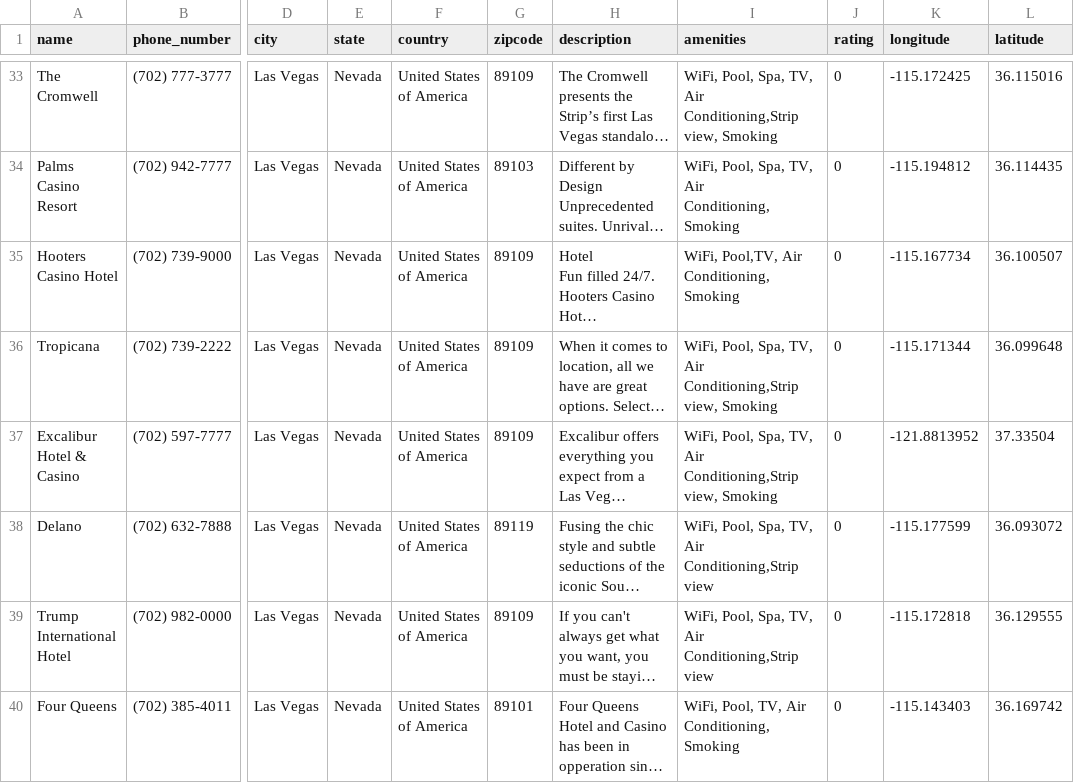
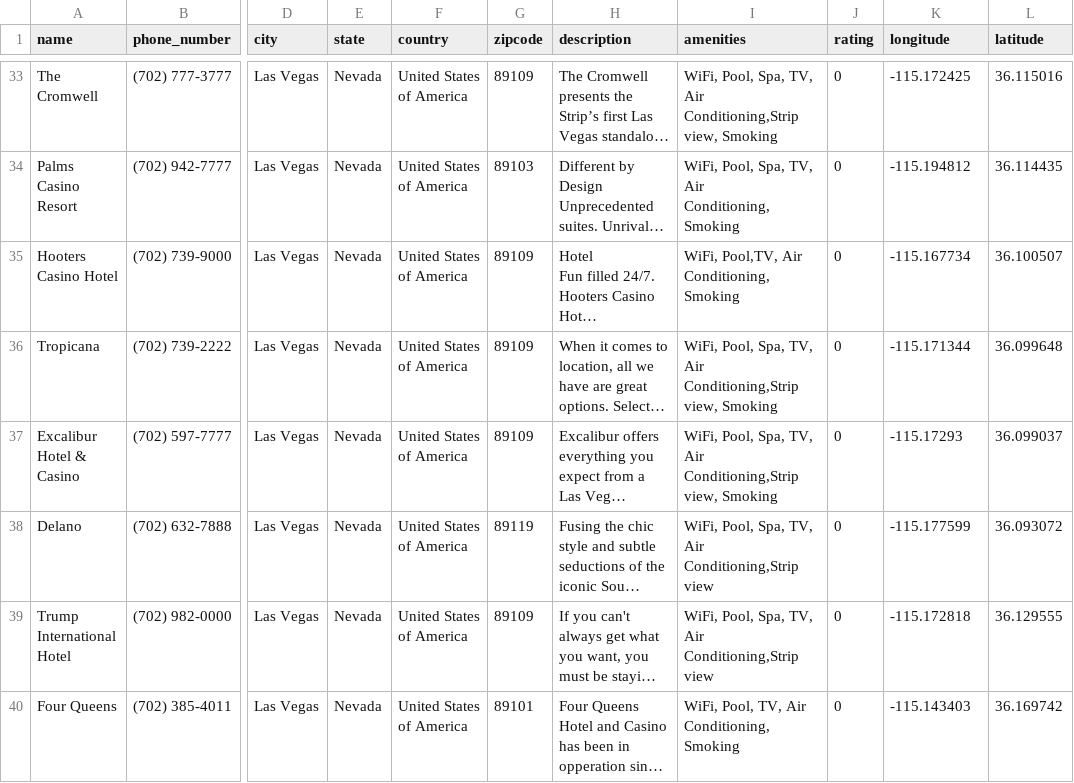
Before and after one commit to happysuperevil601/SpartanHotels, a CSV file: server/sql/data/v0.3/Hotels_v0.3.csv, drawn as a sheet; only a part is shown, gaps mark what is left out; long unchanged cells end in …; the diff names each change by its address in the sheet, - before the commit and + after, or states it on an @@ line.

```diff
--- a/server/sql/data/v0.3/Hotels_v0.3.csv
+++ b/server/sql/data/v0.3/Hotels_v0.3.csv
-K37 (longitude): -121.8813952
+K37 (longitude): -115.17293
-L37 (latitude): 37.33504
+L37 (latitude): 36.099037
```
Also changed, not shown: server/sql/data/v0.3/Hotel_Image_v0.3.csv, server/sql/data/v0.3/Room_Image_v0.3.csv, 1 other file.
